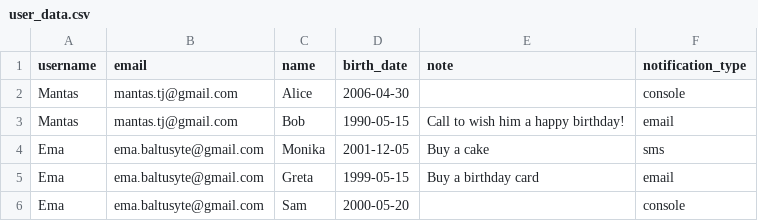
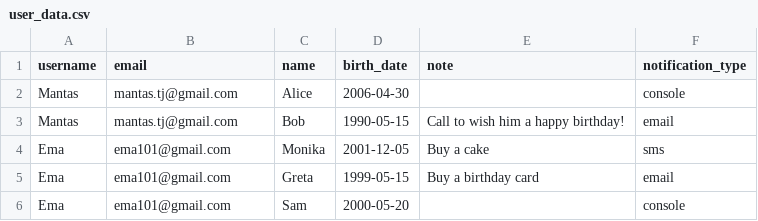
Before and after one commit to lieparojute-ops/Birthday-Reminder, a CSV file: user_data.csv, drawn as a sheet.

Commit message:
Minimal changes in user_data.csv file

```diff
--- a/user_data.csv
+++ b/user_data.csv
@@ -3,4 +3,4 @@ Mantas,mantas.tj@gmail.com,Alice,2006-04-30,,console
 Mantas,mantas.tj@gmail.com,Bob,1990-05-15,Call to wish him a happy birthday!,email
-Ema,ema.baltusyte@gmail.com,Monika,2001-12-05,Buy a cake,sms
-Ema,ema.baltusyte@gmail.com,Greta,1999-05-15,Buy a birthday card,email
-Ema,ema.baltusyte@gmail.com,Sam,2000-05-20,,console
+Ema,ema101@gmail.com,Monika,2001-12-05,Buy a cake,sms
+Ema,ema101@gmail.com,Greta,1999-05-15,Buy a birthday card,email
+Ema,ema101@gmail.com,Sam,2000-05-20,,console
```
